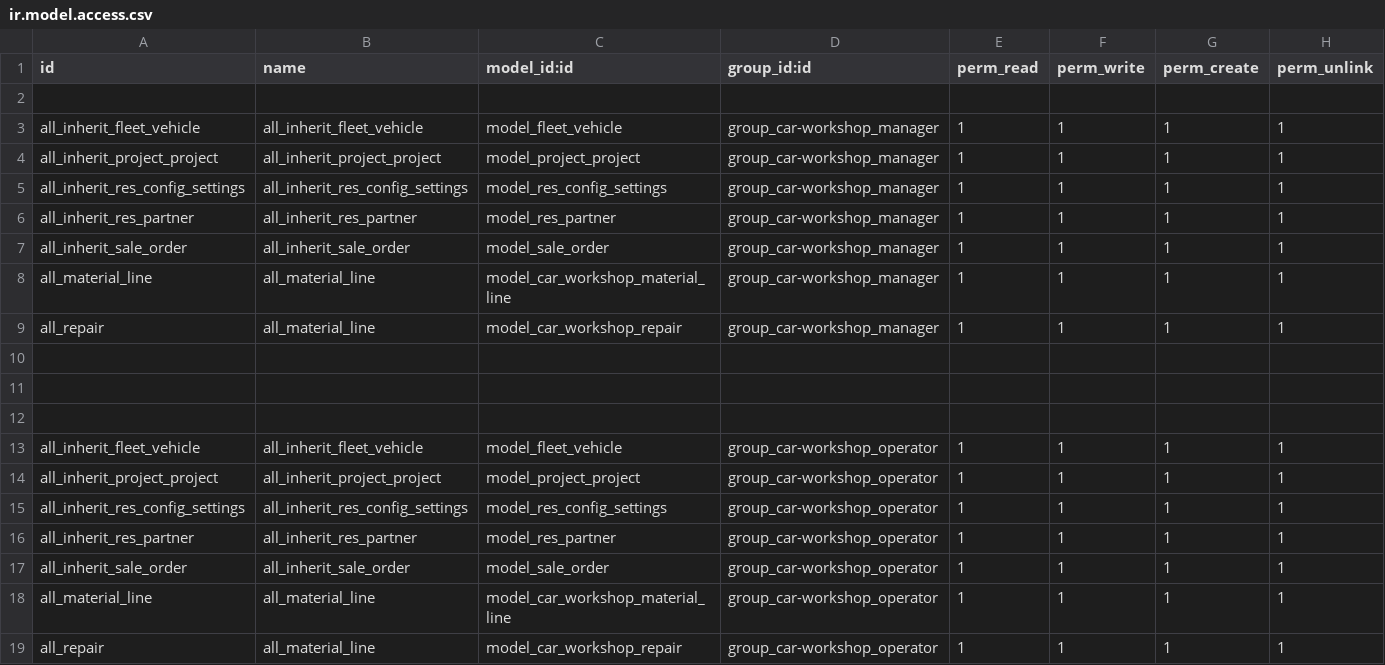
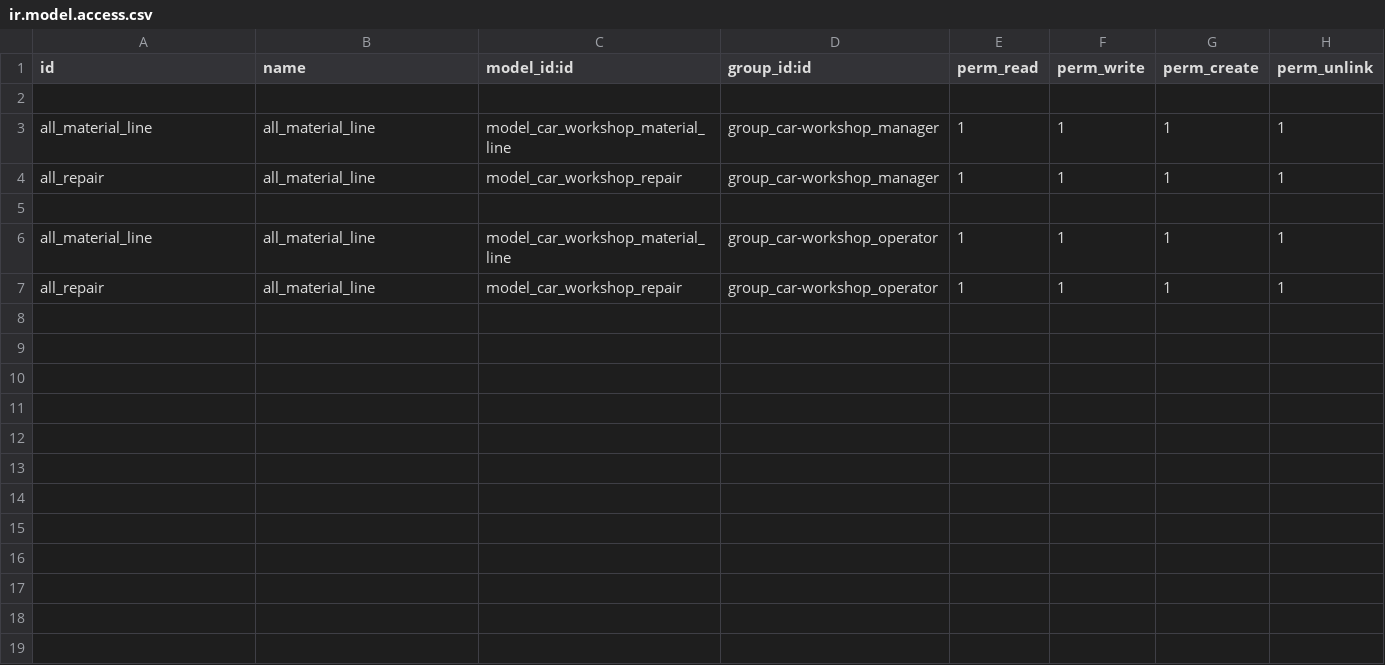
Before and after one commit to oscars8a/car-workshop, a CSV file: car-workshop/security/ir.model.access.csv, drawn as a sheet.

```diff
--- a/car-workshop/security/ir.model.access.csv
+++ b/car-workshop/security/ir.model.access.csv
@@ -2,7 +2,2 @@ id,name,model_id:id,group_id:id,perm_read,perm_write,perm_create,perm_unlink
 
-all_inherit_fleet_vehicle,all_inherit_fleet_vehicle,model_fleet_vehicle,group_car-workshop_manager,1,1,1,1
-all_inherit_project_project,all_inherit_project_project,model_project_project,group_car-workshop_manager,1,1,1,1
-all_inherit_res_config_settings,all_inherit_res_config_settings,model_res_config_settings,group_car-workshop_manager,1,1,1,1
-all_inherit_res_partner,all_inherit_res_partner,model_res_partner,group_car-workshop_manager,1,1,1,1
-all_inherit_sale_order,all_inherit_sale_order,model_sale_order,group_car-workshop_manager,1,1,1,1
 all_material_line,all_material_line,model_car_workshop_material_line,group_car-workshop_manager,1,1,1,1
@@ -10,9 +5,2 @@ all_repair,all_material_line,model_car_workshop_repair,group_car-workshop_manage
 
-
-
-all_inherit_fleet_vehicle,all_inherit_fleet_vehicle,model_fleet_vehicle,group_car-workshop_operator,1,1,1,1
-all_inherit_project_project,all_inherit_project_project,model_project_project,group_car-workshop_operator,1,1,1,1
-all_inherit_res_config_settings,all_inherit_res_config_settings,model_res_config_settings,group_car-workshop_operator,1,1,1,1
-all_inherit_res_partner,all_inherit_res_partner,model_res_partner,group_car-workshop_operator,1,1,1,1
-all_inherit_sale_order,all_inherit_sale_order,model_sale_order,group_car-workshop_operator,1,1,1,1
 all_material_line,all_material_line,model_car_workshop_material_line,group_car-workshop_operator,1,1,1,1
```
Also changed, not shown: 6 other files.
